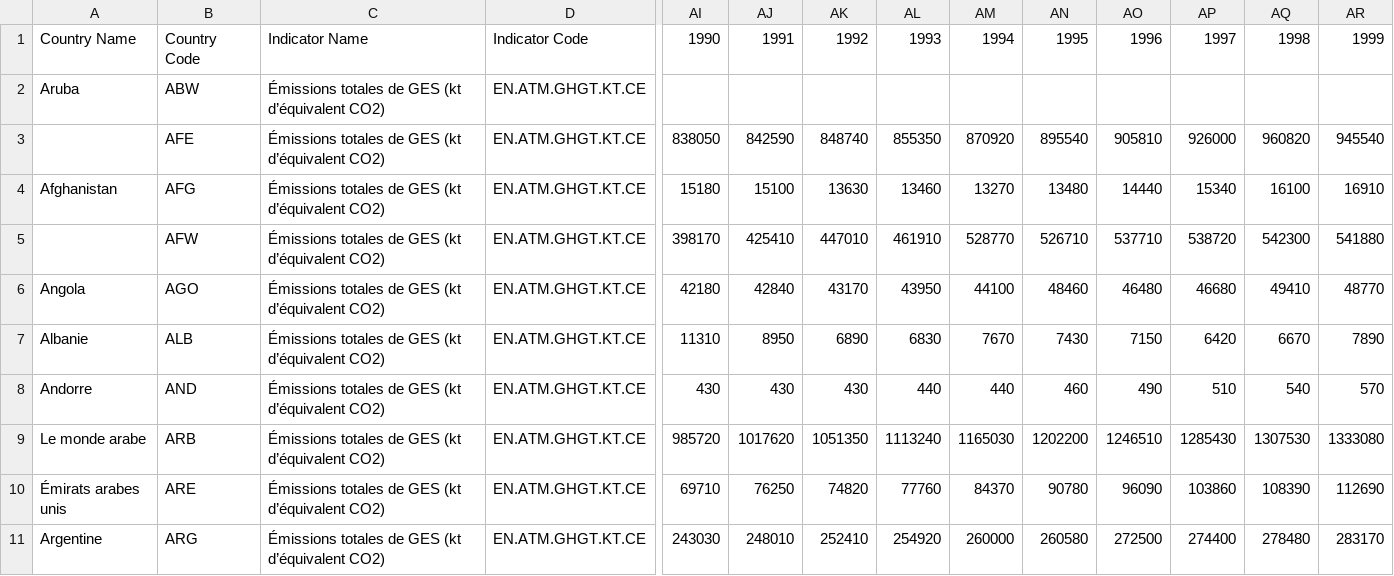
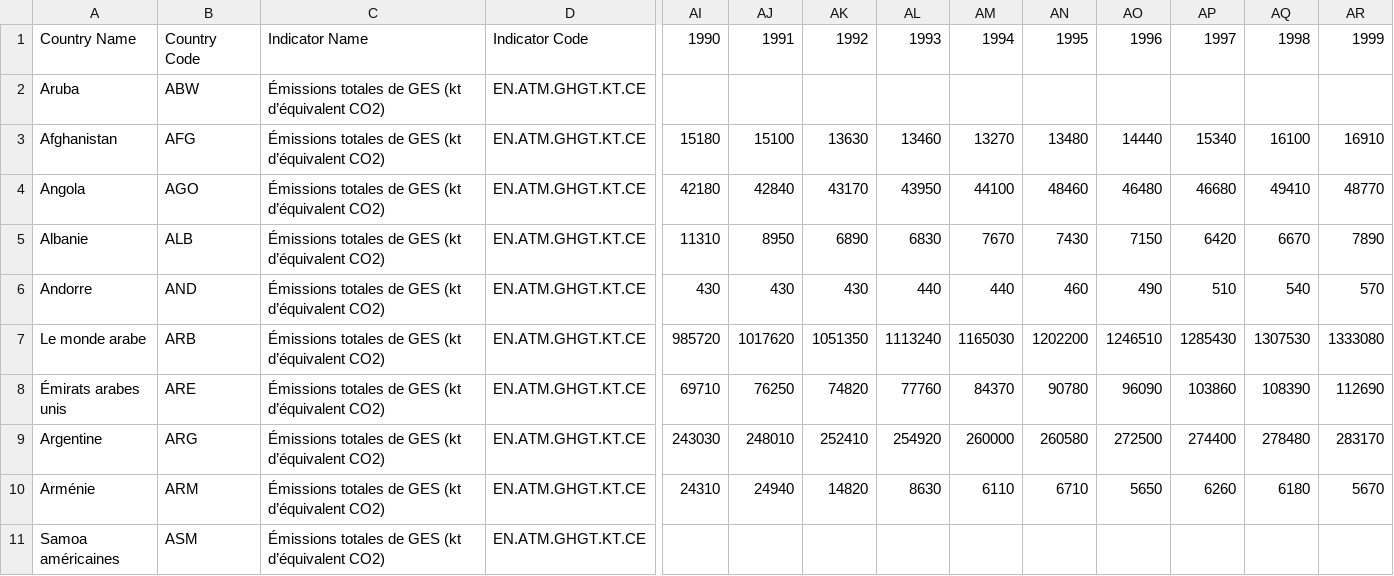
Before and after one commit to CaroleLf/Caf-Pierre, a CSV file: testDasha/empreinte_carbone.csv, drawn as a sheet; only a part is shown, gaps mark what is left out; the shorter side is filled out with more unchanged rows; rows hold the shown columns only; the diff names each change by its address in the sheet, - before the commit and + after, or states it on an @@ line.

Commit message:
ajout de csv empreinte / app.py modif

```diff
--- a/testDasha/empreinte_carbone.csv
+++ b/testDasha/empreinte_carbone.csv
-row 3:  | AFE | Émissions totales de GES (kt d’équivalent CO2) | EN.ATM.GHGT.KT.CE | 838050 | 842590 | 848740 | 855350 | 870920 | 895540 | 905810 | 926000 | 960820 | 945540
-row 5:  | AFW | Émissions totales de GES (kt d’équivalent CO2) | EN.ATM.GHGT.KT.CE | 398170 | 425410 | 447010 | 461910 | 528770 | 526710 | 537710 | 538720 | 542300 | 541880
```
Also changed, not shown: 1 other file.
